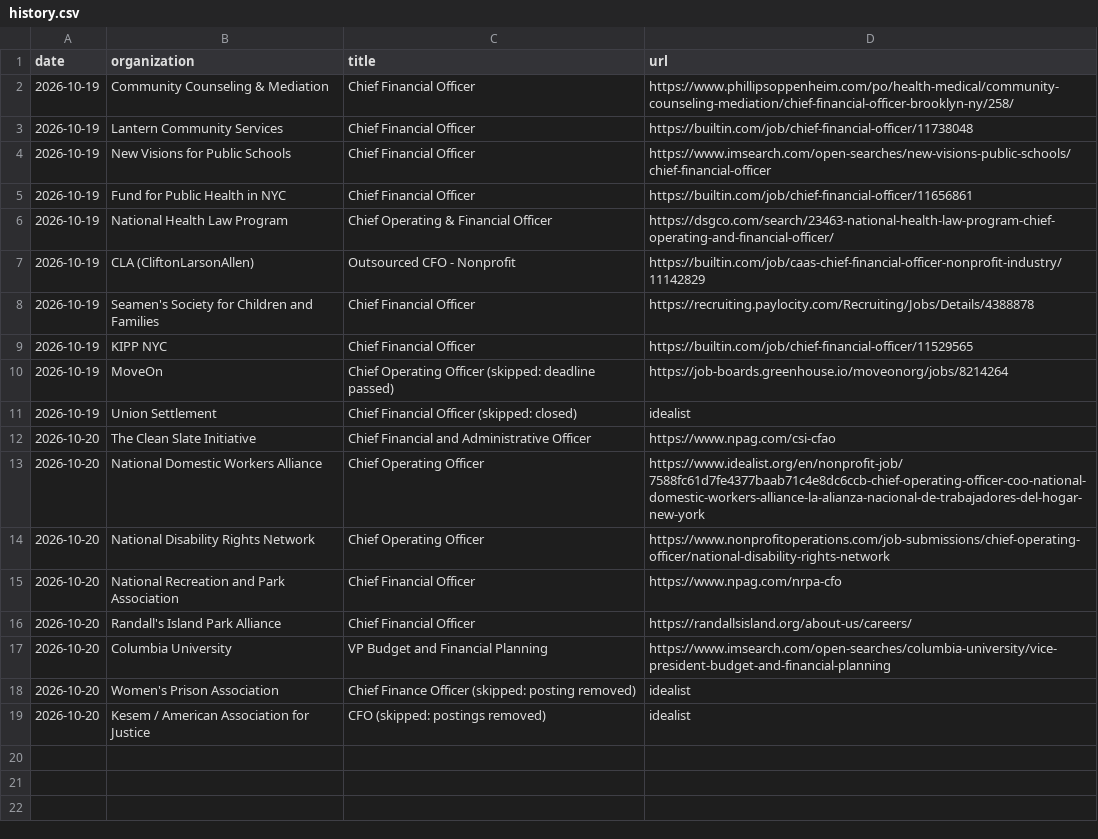
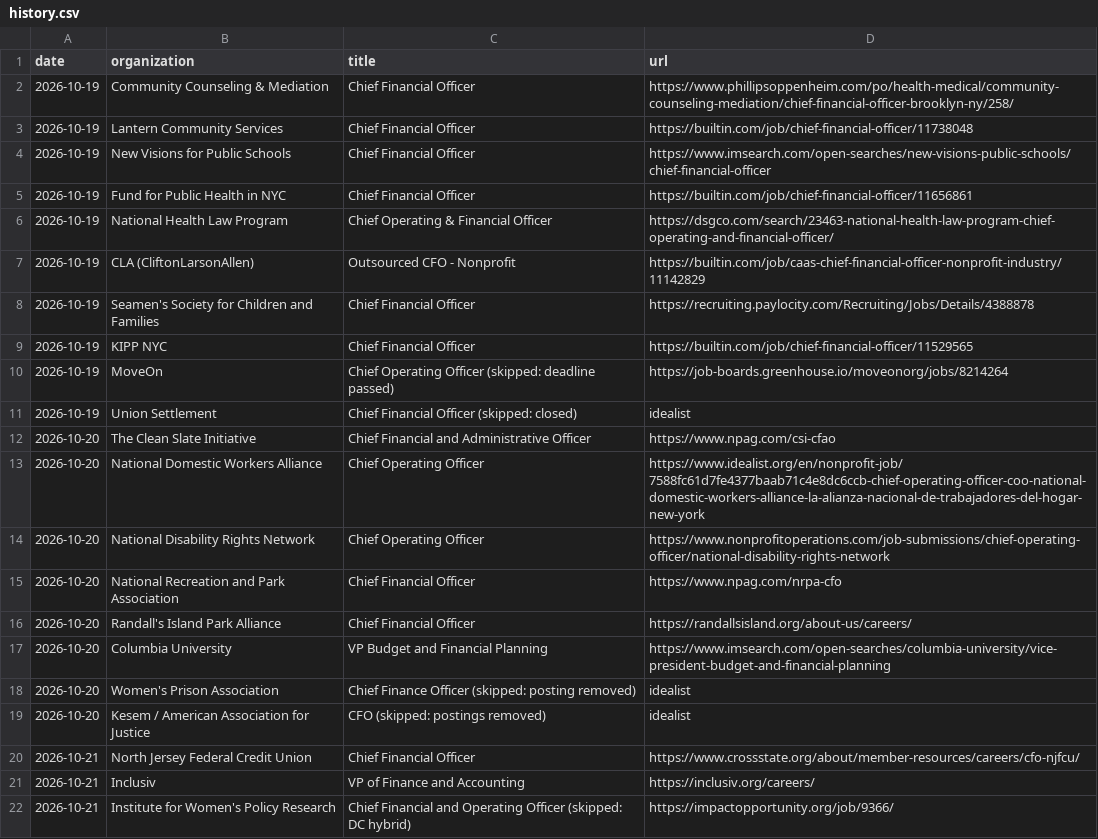
Before and after one commit to lazarreclavel3-stack/Leader1, a CSV file: jobsearch/history.csv, drawn as a sheet.

```diff
--- a/jobsearch/history.csv
+++ b/jobsearch/history.csv
@@ -19 +19,4 @@ date,organization,title,url
 2026-10-20,Kesem / American Association for Justice,CFO (skipped: postings removed),idealist
+2026-10-21,North Jersey Federal Credit Union,Chief Financial Officer,https://www.crossstate.org/about/member-resources/careers/cfo-njfcu/
+2026-10-21,Inclusiv,VP of Finance and Accounting,https://inclusiv.org/careers/
+2026-10-21,Institute for Women's Policy Research,Chief Financial and Operating Officer (skipped: DC hybrid),https://impactopportunity.org/job/9366/
```
Also changed, not shown: 8 other files.
